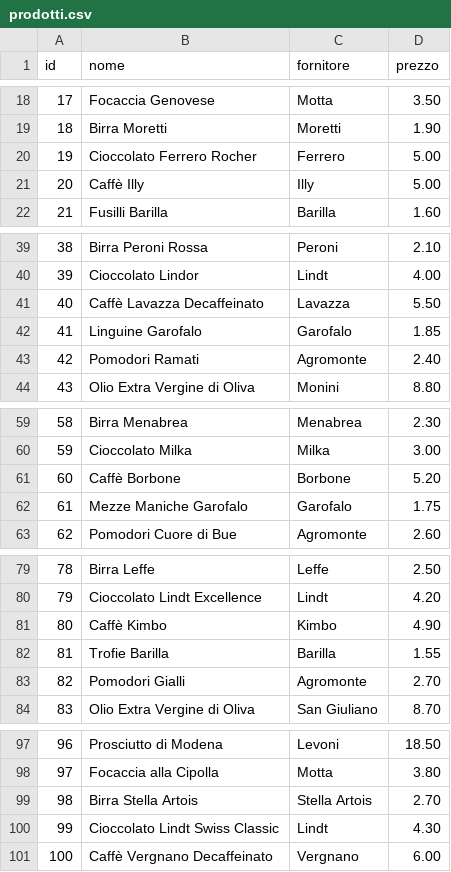
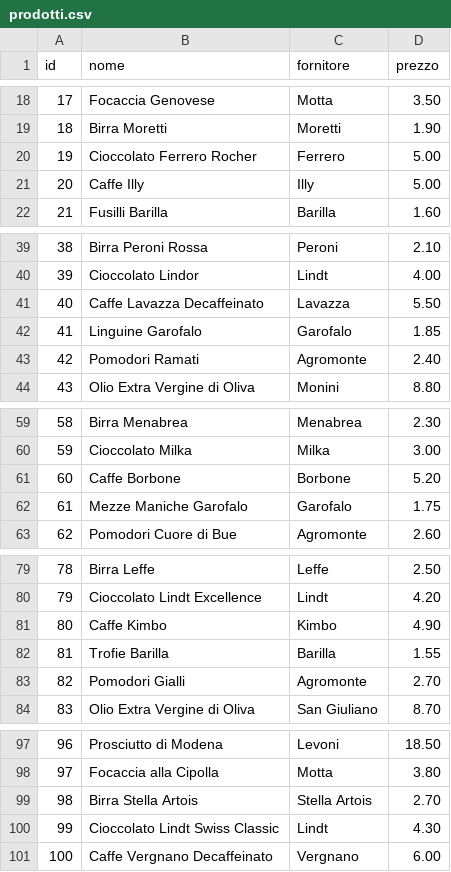
Before and after one commit to LucaMorazzano/SupermarketDBS, a CSV file: install/Dataset/prodotti.csv, drawn as a sheet; only a part is shown, gaps mark what is left out; the diff covers the shown part only; the diff names each change by its address in the sheet, - before the commit and + after, or states it on an @@ line.

```diff
--- a/install/Dataset/prodotti.csv
+++ b/install/Dataset/prodotti.csv
-B21 (nome): Caffè Illy
+B21 (nome): Caffe Illy
-B41 (nome): Caffè Lavazza Decaffeinato
+B41 (nome): Caffe Lavazza Decaffeinato
-B61 (nome): Caffè Borbone
+B61 (nome): Caffe Borbone
-B81 (nome): Caffè Kimbo
+B81 (nome): Caffe Kimbo
-B101 (nome): Caffè Vergnano Decaffeinato
+B101 (nome): Caffe Vergnano Decaffeinato
```
Also changed, not shown: 11 edited cells elsewhere in this file, 3 other files.
